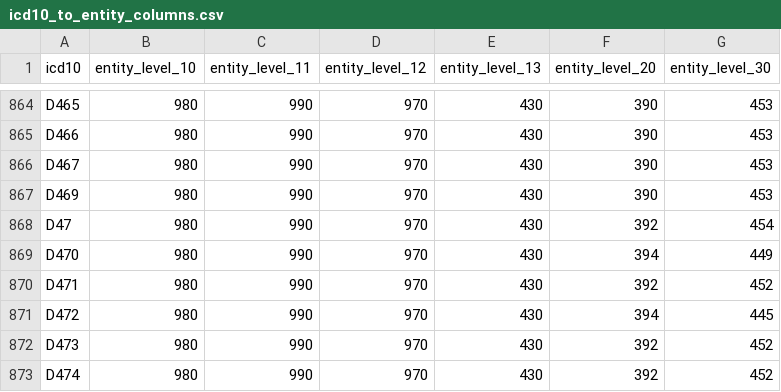
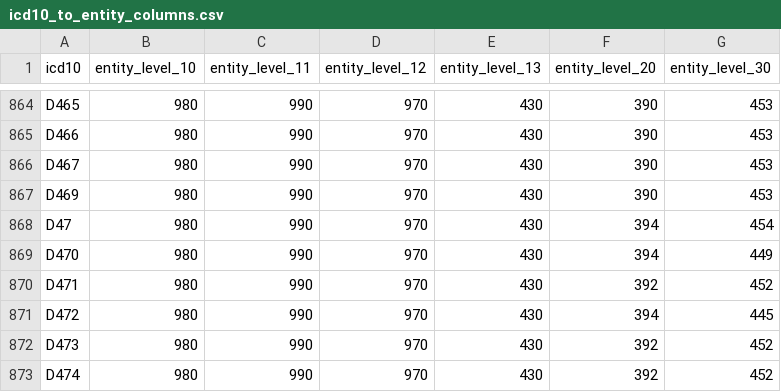
Before and after one commit to CancerRegistryOfNorway/NORDCAN, a CSV file: specifications/icd10_to_entity_columns.csv, drawn as a sheet; only a part is shown, gaps mark what is left out; the diff covers the shown part only.

Commit message:
Update icd10_to_entity_columns.csv
Updated entities for some of the 2-digit codes which were different from the xx.9-codes. They should be regarded as the same.

```diff
--- a/specifications/icd10_to_entity_columns.csv
+++ b/specifications/icd10_to_entity_columns.csv
@@ -867,3 +867,3 @@ D467;980;990;970;430;390;453
 D469;980;990;970;430;390;453
-D47;980;990;970;430;392;454
+D47;980;990;970;430;394;454
 D470;980;990;970;430;394;449
```
Also changed, not shown: 14 edited cells elsewhere in this file.
